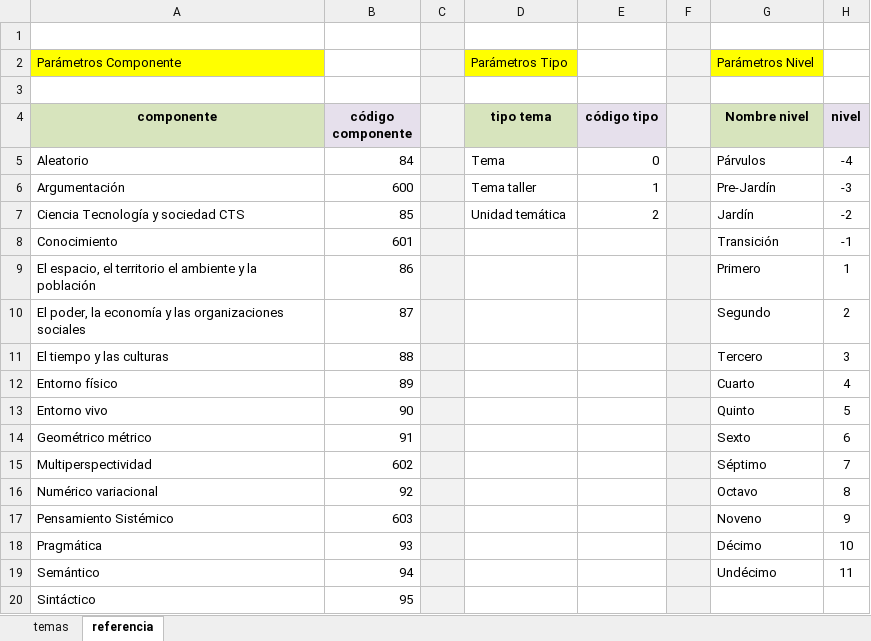
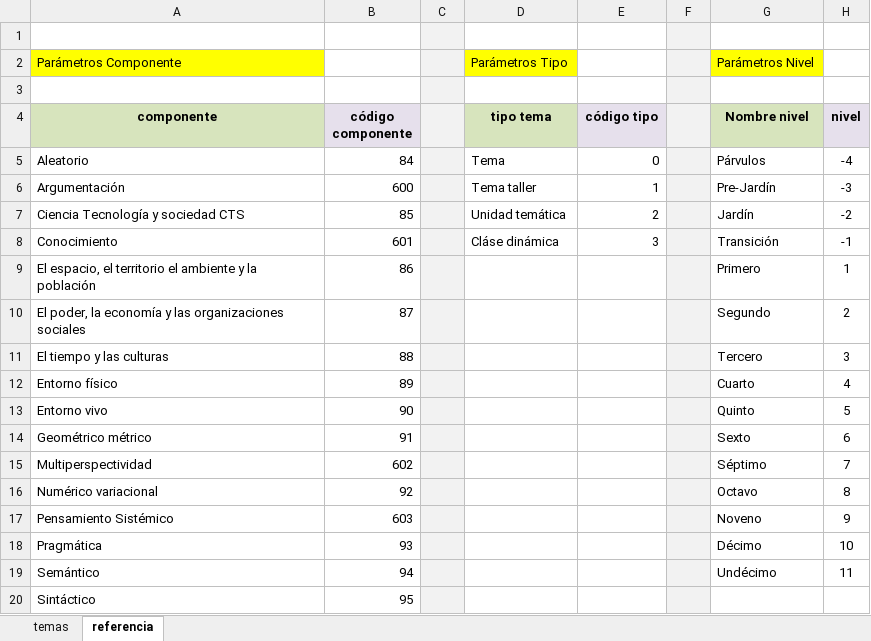
Before and after one commit to jmojedap/ele5, an Excel workbook: assets/formatos_cargue/08_formato_cargue_temas.xlsx, sheet referencia, drawn as a sheet; values as stored, in another font and other column widths than the file's, no borders; the diff names each change by its address in the sheet, - before the commit and + after, or states it on an @@ line.

```diff
--- a/assets/formatos_cargue/08_formato_cargue_temas.xlsx (sheet referencia)
+++ b/assets/formatos_cargue/08_formato_cargue_temas.xlsx (sheet referencia)
-D8 (tipo tema): (empty)
+D8 (tipo tema): Cláse dinámica
-E8 (código tipo): (empty)
+E8 (código tipo): 3
```
Also changed, not shown: assets/formatos_cargue/06_formato_cargue_links.xlsx, 4 other files.
